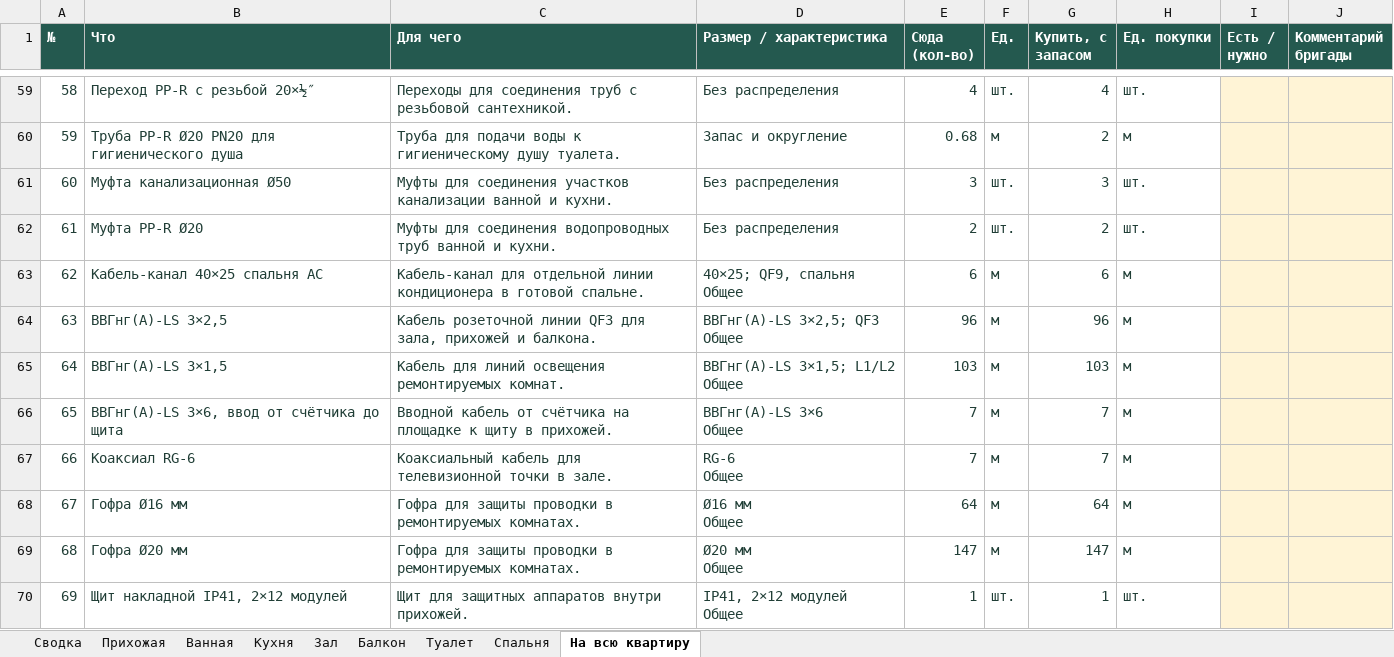
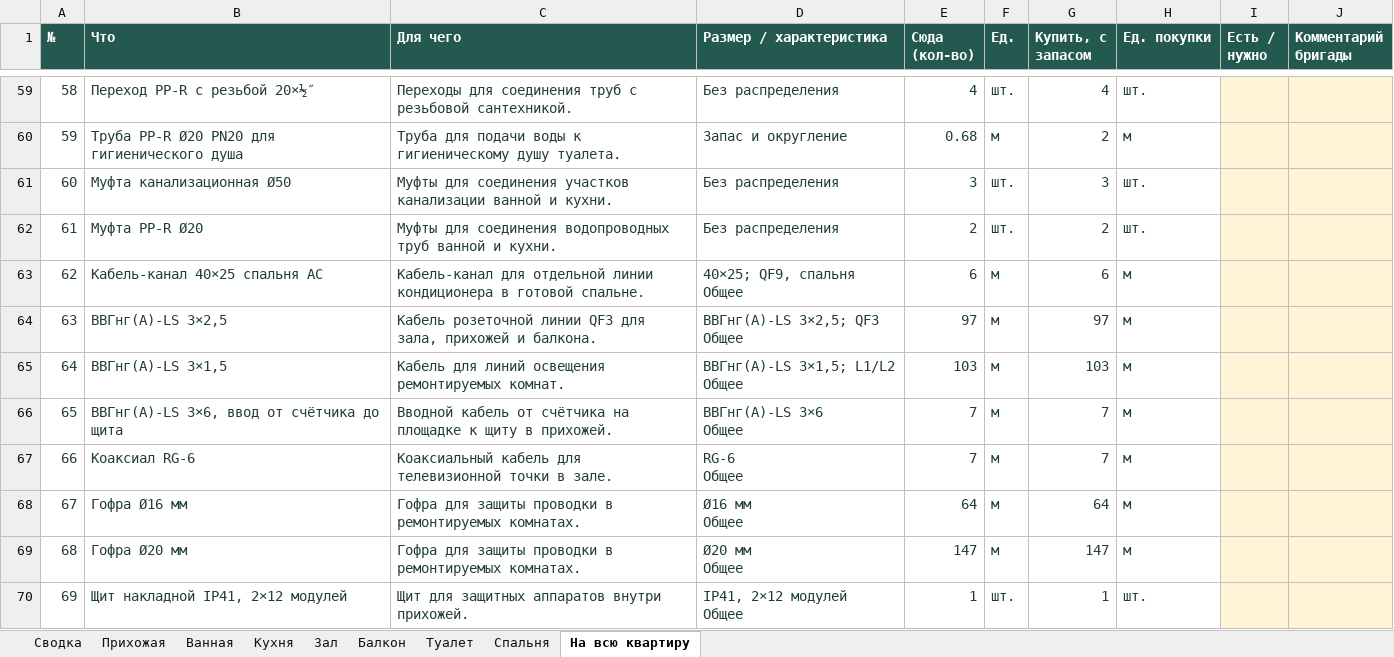
Before and after one commit to gotlium/remont-3d, an Excel workbook: materialy/материалы-по-комнатам.xlsx, sheet На всю квартиру, drawn as a sheet; only a part is shown, gaps mark what is left out; values as stored, in another font and other column widths than the file's, no borders; the diff names each change by its address in the sheet, - before the commit and + after, or states it on an @@ line.

```diff
--- a/materialy/материалы-по-комнатам.xlsx (sheet На всю квартиру)
+++ b/materialy/материалы-по-комнатам.xlsx (sheet На всю квартиру)
-E64 (Сюда (кол-во)): 96
+E64 (Сюда (кол-во)): 97
-G64 (Купить, с запасом): 96
+G64 (Купить, с запасом): 97
```
Also changed, not shown: 6 other files.
